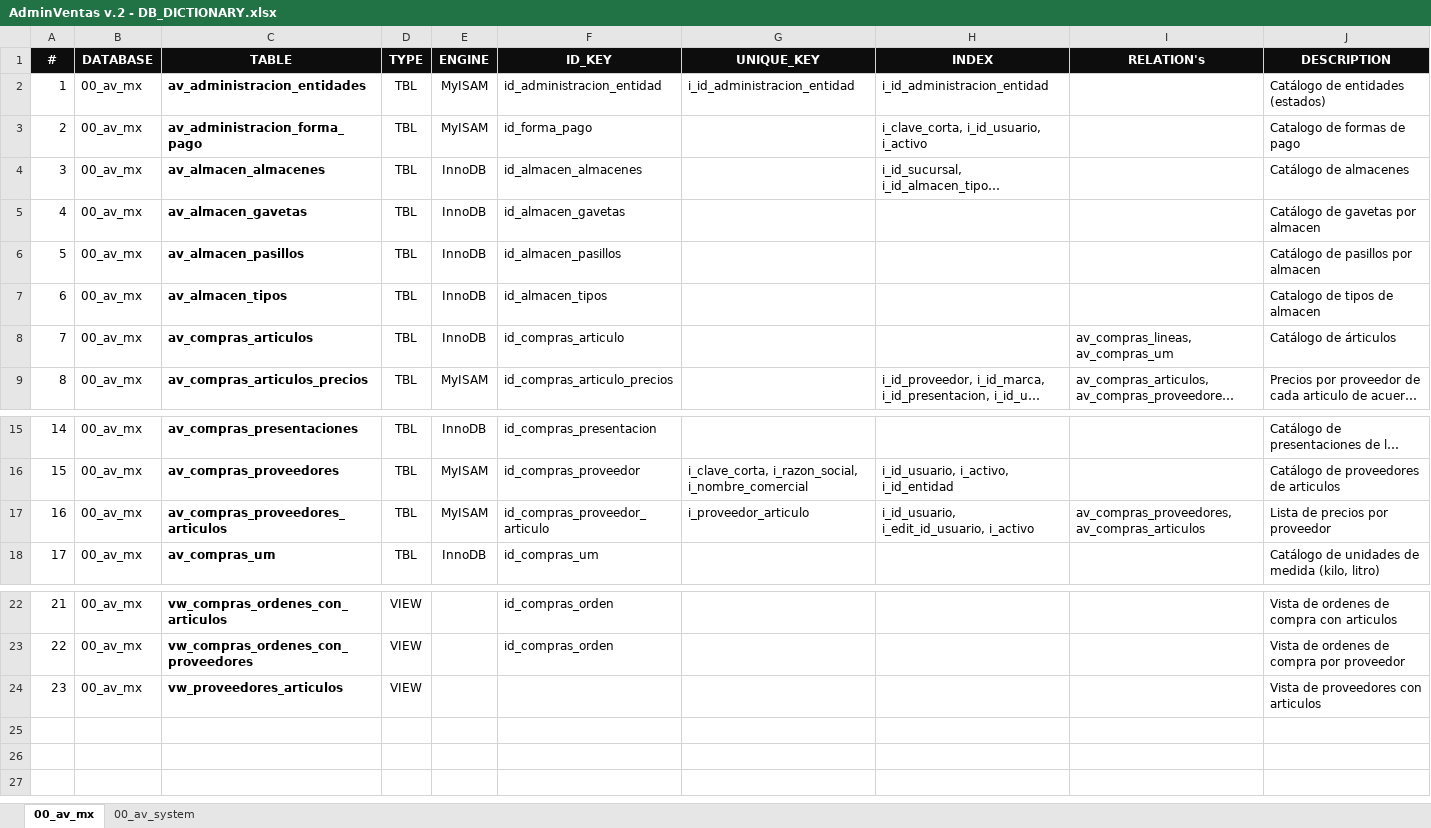
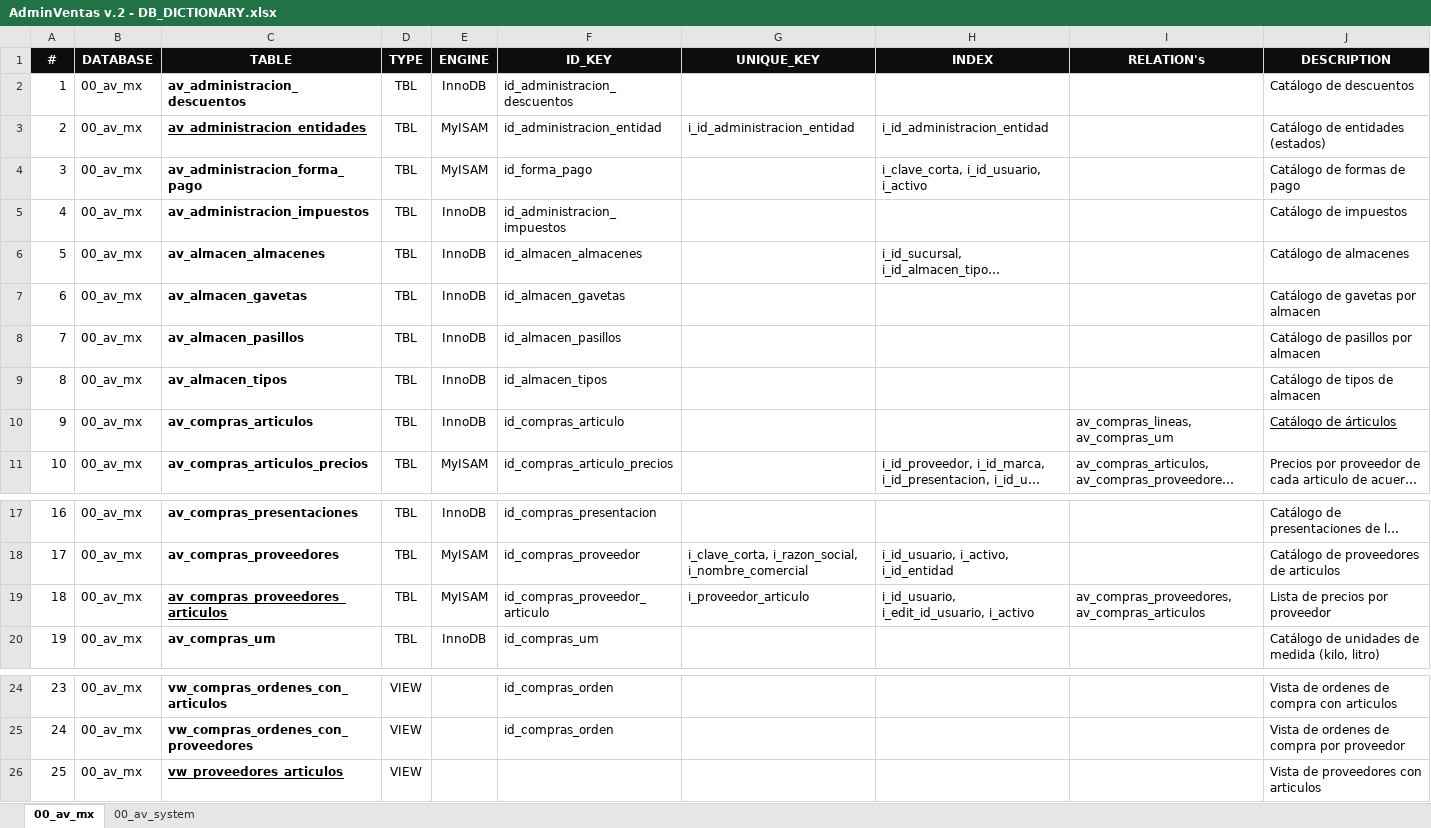
Before and after one commit to minorusal/administrador, an Excel workbook: assets/docs/AdminVentas v.2 - DB_DICTIONARY.xlsx, sheet 00_av_mx, drawn as a sheet; only a part is shown, gaps mark what is left out; long unchanged cells end in …; values as stored, in another font and other column widths than the file's, no borders; addresses are those after the commit; the diff names each change by its address in the sheet, - before the commit and + after, or states it on an @@ line.

Commit message:
documento ecxel de diccionarios de bd

```diff
--- a/assets/docs/AdminVentas v.2 - DB_DICTIONARY.xlsx (sheet 00_av_mx)
+++ b/assets/docs/AdminVentas v.2 - DB_DICTIONARY.xlsx (sheet 00_av_mx)
+row 2: 1 | 00_av_mx | av_administracion_descuentos | TBL | InnoDB | id_administracion_descuentos |  |  |  | Catálogo de descuentos
@@ column A (#) renumbered from row 3 down @@
-C3 underline: off
+C3 underline: on
-J4 (DESCRIPTION): Catalogo de formas de pago
+J4 (DESCRIPTION): Catálogo de formas de pago
+row 5: 4 | 00_av_mx | av_administracion_impuestos | TBL | InnoDB | id_administracion_impuestos |  |  |  | Catálogo de impuestos
-J9 (DESCRIPTION): Catalogo de tipos de almacen
+J9 (DESCRIPTION): Catálogo de tipos de almacen
-J10 underline: off
+J10 underline: on
-C19 underline: off
+C19 underline: on
-C26 underline: off
+C26 underline: on
```
Also changed, not shown: sheet 00_av_system.
